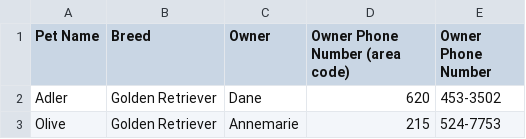
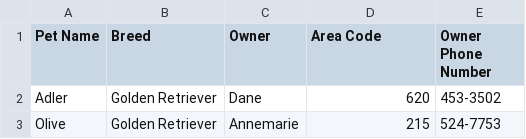
Before and after one commit to callysto/data-labyrinth, a CSV file: health-data-privacy/data/PetGroupContactList.csv, drawn as a sheet; only a part is shown.

Commit message:
Update PetGroupContactList.csv

```diff
--- a/health-data-privacy/data/PetGroupContactList.csv
+++ b/health-data-privacy/data/PetGroupContactList.csv
@@ -1,2 +1,2 @@
-Pet Name,Breed,Owner,Owner Phone Number (area code),Owner Phone Number
+Pet Name,Breed,Owner,Area Code,Owner Phone Number
 Adler,Golden Retriever,Dane,620,453-3502
```
